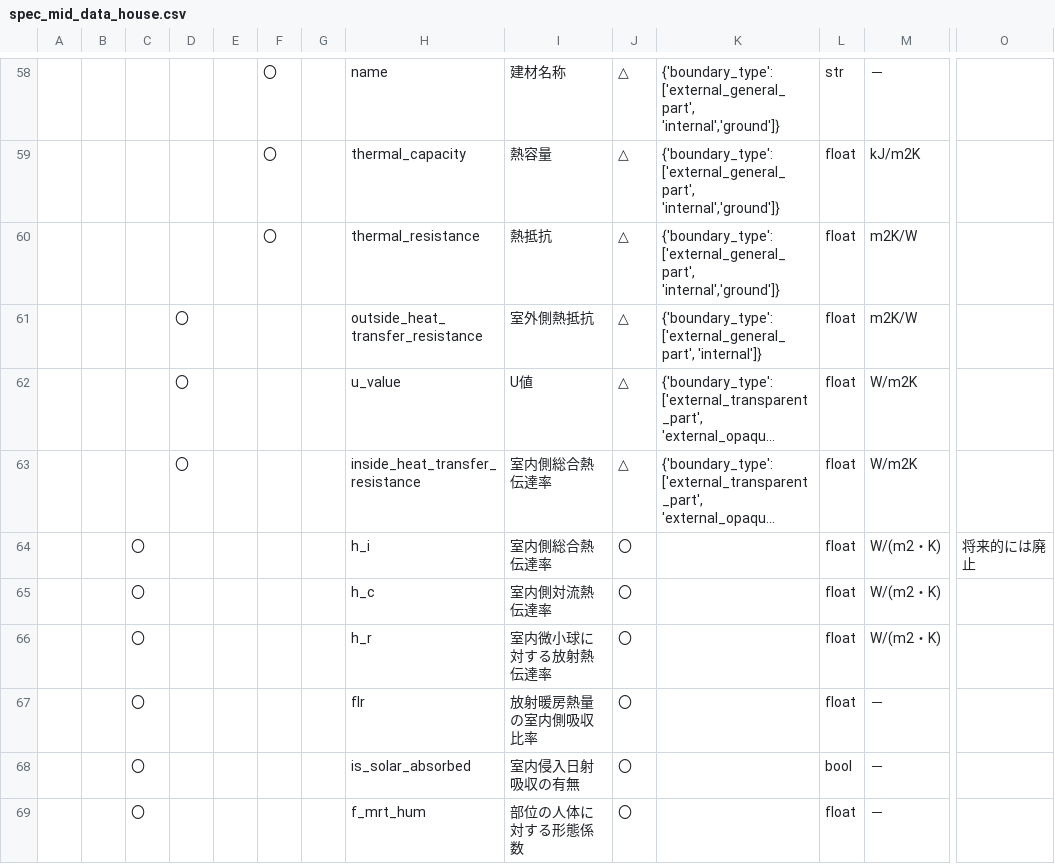
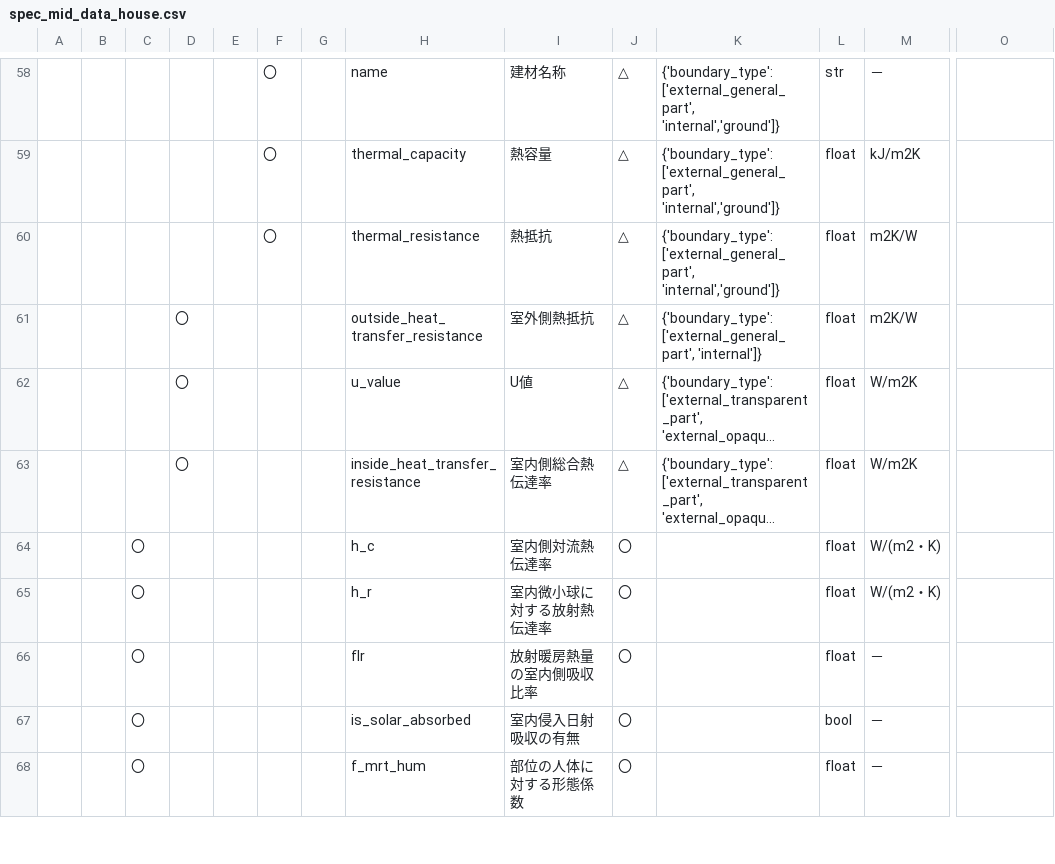
Before and after one commit to BRI-EES-House/heat_load_calc, a CSV file: docs/data_spec/spec_mid_data_house.csv, drawn as a sheet; only a part is shown, gaps mark what is left out; long unchanged cells end in …; rows hold the shown columns only; the diff names each change by its address in the sheet, - before the commit and + after, or states it on an @@ line.

Commit message:
mid_data_houseの仕様書からboundariesのh_iを削除

```diff
--- a/docs/data_spec/spec_mid_data_house.csv
+++ b/docs/data_spec/spec_mid_data_house.csv
-row 64:  |  | 〇 |  |  |  |  | h_i | 室内側総合熱伝達率 | 〇 |  | float | W/(m2・K) | 将来的には廃止
```
